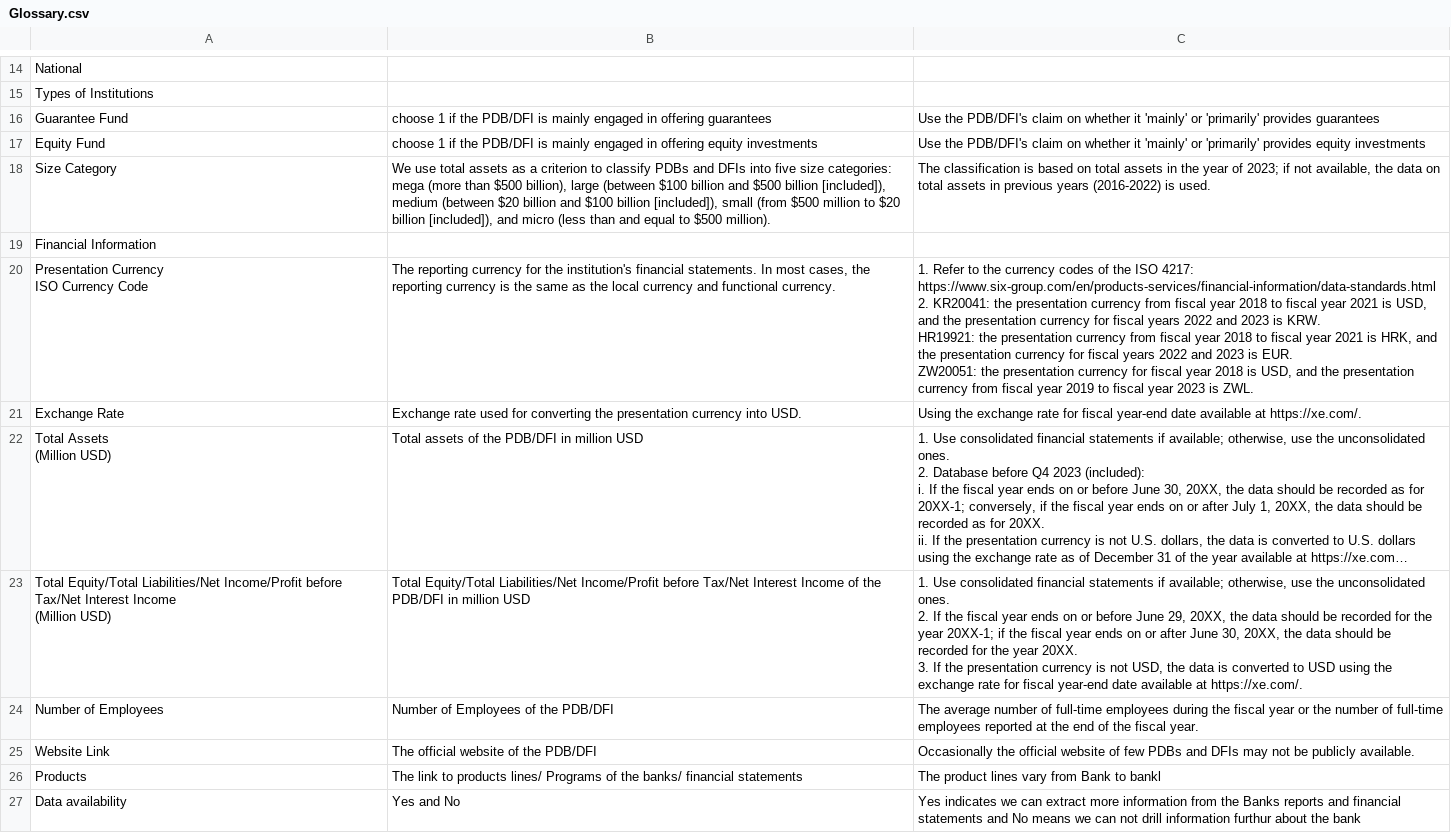
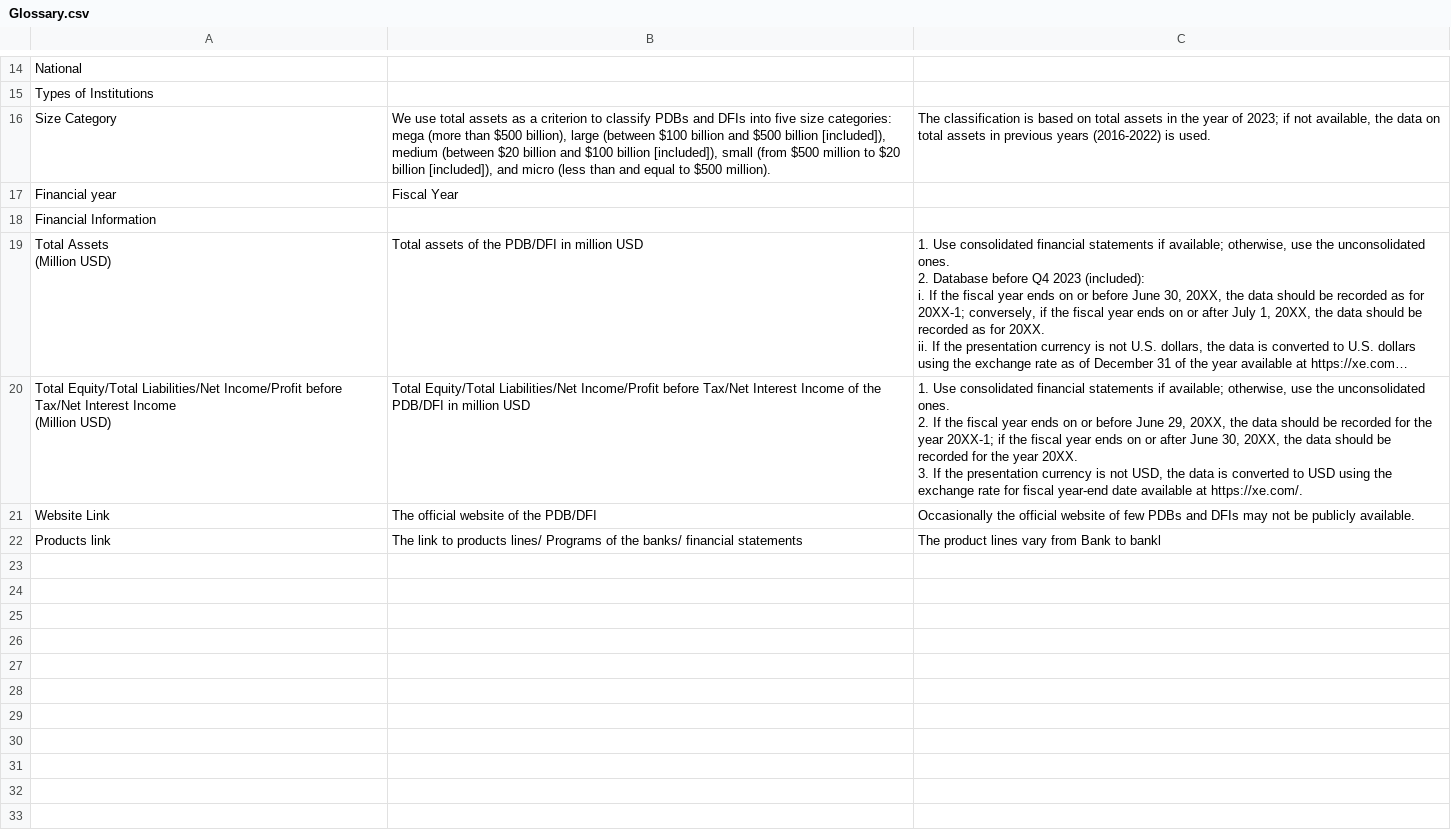
Before and after one commit to Tech-Jobs-International/public-data-repo, a CSV file: data/development-financing-institutions-lac/Glossary.csv, drawn as a sheet; only a part is shown, gaps mark what is left out; long unchanged cells end in …; removed rows and columns are numbered as before the commit, all else as after; ↵ is a line break in a cell; the diff names each change by its address in the sheet, - before the commit and + after, or states it on an @@ line.

```diff
--- a/data/development-financing-institutions-lac/Glossary.csv
+++ b/data/development-financing-institutions-lac/Glossary.csv
-row 16: Guarantee Fund | choose 1 if the PDB/DFI is mainly engaged in offering guarantees | Use the PDB/DFI's claim on whether it 'mainly' or 'primarily' provides guarantees
-row 17: Equity Fund | choose 1 if the PDB/DFI is mainly engaged in offering equity investments | Use the PDB/DFI's claim on whether it 'mainly' or 'primarily' provides equity investments
+row 17: Financial year | Fiscal Year
-row 20: Presentation Currency ↵ ISO Currency Code | The reporting currency for the institution's financial statements. In most cases, the reporting currency is the same as the local currency and functional currency. | 1. Refer to the currency codes of the ISO 4217: ↵ https://www.six-group.com/en/products-services/financial-information/data-standards.html ↵ 2. KR20041: the presentation currency from fiscal year 2018 to fiscal year 2021 is USD, and the presentation currency for fiscal years 2022 and 2023 is KRW. ↵ HR19921: the presentation currency from fiscal year 2018 to fiscal year 2021 is HRK, and the presentation currency for fiscal years 2022 and 2023 is EUR. ↵ ZW20051: the presentation currency for fiscal year 2018 is USD, and the presentation currency from fiscal year 2019 to fiscal year 2023 is ZWL.
-row 21: Exchange Rate | Exchange rate used for converting the presentation currency into USD. | Using the exchange rate for fiscal year-end date available at https://xe.com/.
-row 24: Number of Employees | Number of Employees of the PDB/DFI | The average number of full-time employees during the fiscal year or the number of full-time employees reported at the end of the fiscal year.
-A22: Products
+A22: Products link
-row 27: Data availability | Yes and No | Yes indicates we can extract more information from the Banks reports and financial statements and No means we can not drill information furthur about the bank
```
Also changed, not shown: data/development-financing-institutions-lac/LAC_SWF.csv, 4 other files.
